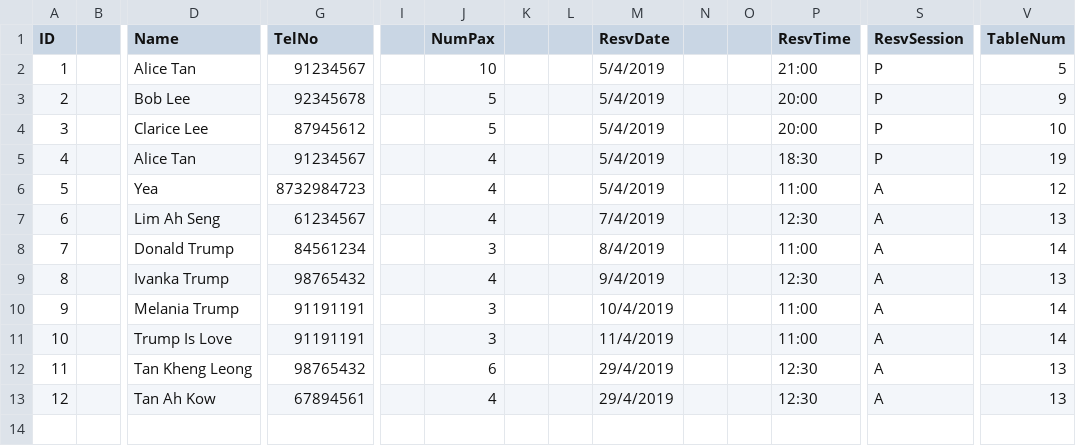
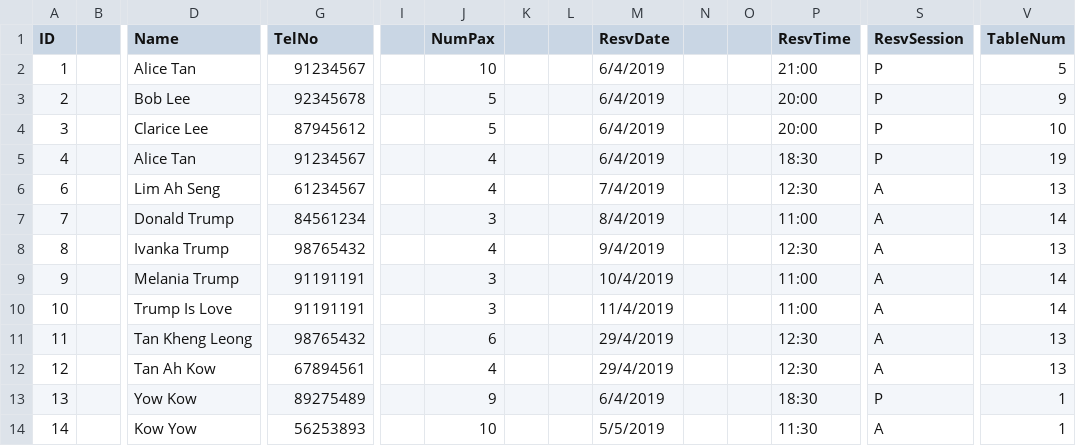
Before and after one commit to itachi1706/NTU-CZ2002-Assignment, a CSV file: data/reservation.csv, drawn as a sheet; only a part is shown, gaps mark what is left out; removed rows and columns are numbered as before the commit, all else as after; rows hold the shown columns only; the diff names each change by its address in the sheet, - before the commit and + after, or states it on an @@ line.

Commit message:
Reservations - More validations for Creating Reservation Booking.
If got time, help me brute force.

This should be the final product that covers every test case available.

```diff
--- a/data/reservation.csv
+++ b/data/reservation.csv
-M2:M5 (ResvDate): 5/4/2019
+M2:M5 (ResvDate): 6/4/2019
-row 6: 5 |  | Yea | 8732984723 |  | 4 |  |  | 5/4/2019 |  |  | 11:00 | A | 12
+row 13: 13 |  | Yow Kow | 89275489 |  | 9 |  |  | 6/4/2019 |  |  | 18:30 | P | 1
+row 14: 14 |  | Kow Yow | 56253893 |  | 10 |  |  | 5/5/2019 |  |  | 11:30 | A | 1
```
Also changed, not shown: 2 other files.
